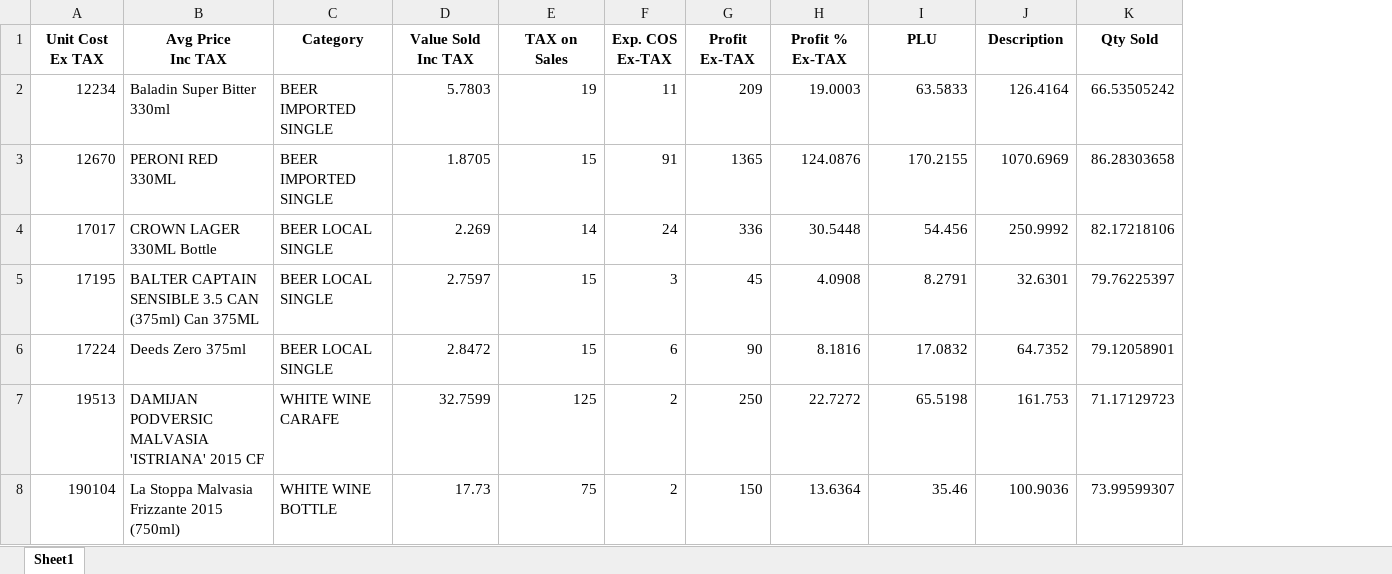
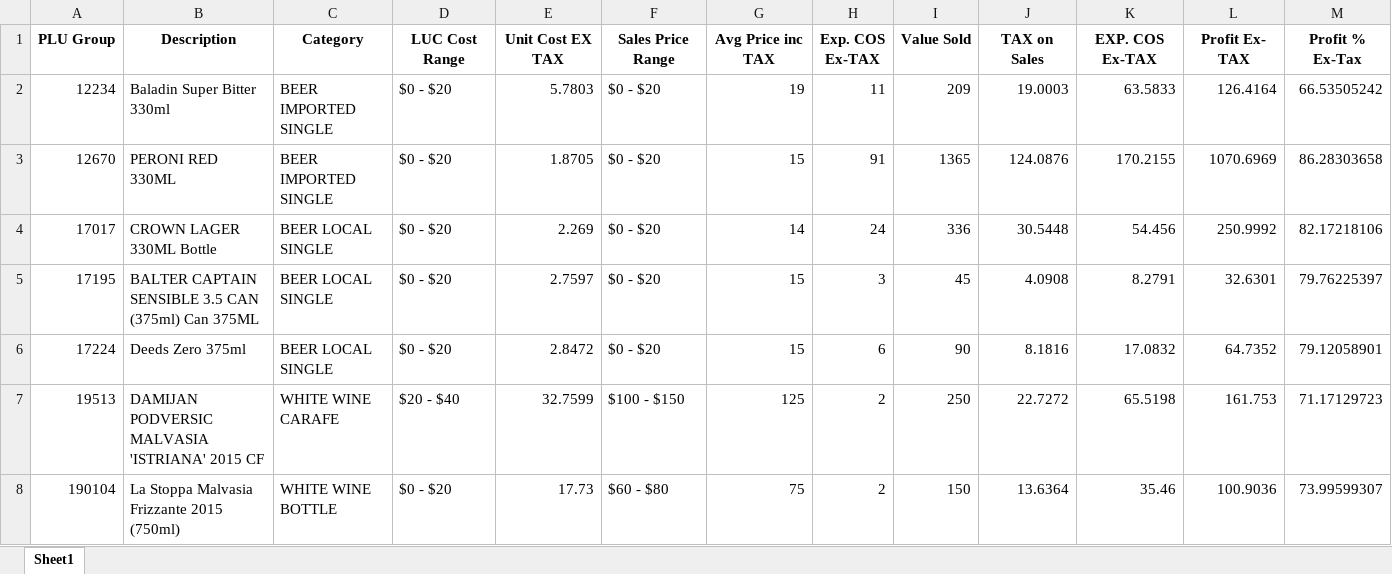
Before and after one commit to CN-McLaren/WeeklyPLUDataCleaning, an Excel workbook: test.xlsx, sheet Sheet1, drawn as a sheet; only a part is shown; values as stored, in another font and other column widths than the file's, no borders; removed rows and columns are numbered as before the commit, all else as after; ↵ is a line break in a cell; the diff names each change by its address in the sheet, - before the commit and + after, or states it on an @@ line.

Commit message:
Created range values & renamed the columns

```diff
--- a/test.xlsx (sheet Sheet1)
+++ b/test.xlsx (sheet Sheet1)
+column D, rows 2-8: $0 - $20 | $0 - $20 | $0 - $20 | $0 - $20 | $0 - $20 | $20 - $40 | $0 - $20
+column F, rows 2-8: $0 - $20 | $0 - $20 | $0 - $20 | $0 - $20 | $0 - $20 | $100 - $150 | $60 - $80
-row 1: Unit Cost ↵ Ex TAX | Avg Price ↵ Inc TAX | Category | Value Sold ↵ Inc TAX | TAX on ↵ Sales | Exp. COS ↵ Ex-TAX | Profit ↵ Ex-TAX | Profit % ↵ Ex-TAX | PLU | Description | Qty Sold
+row 1: PLU Group | Description | Category | LUC Cost Range | Unit Cost EX TAX | Sales Price Range | Avg Price inc TAX | Exp. COS ↵ Ex-TAX | Value Sold | TAX on Sales | EXP. COS Ex-TAX | Profit Ex- TAX | Profit % Ex-Tax
```
Also changed, not shown: 1 other file.
